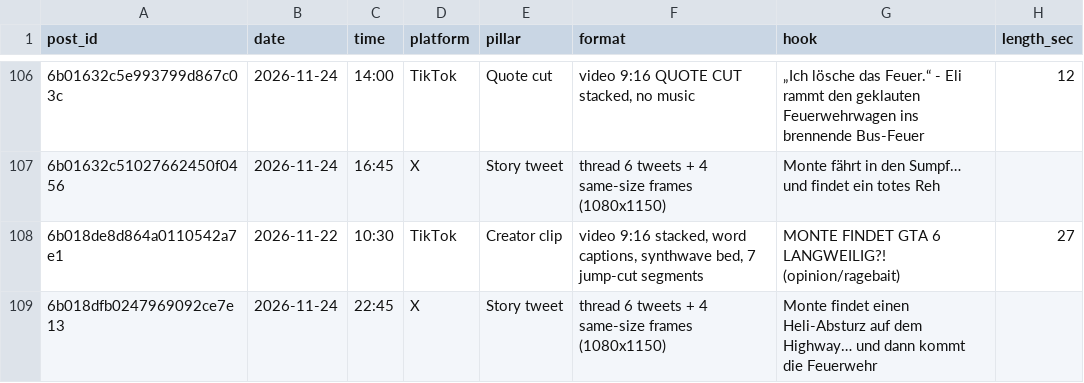
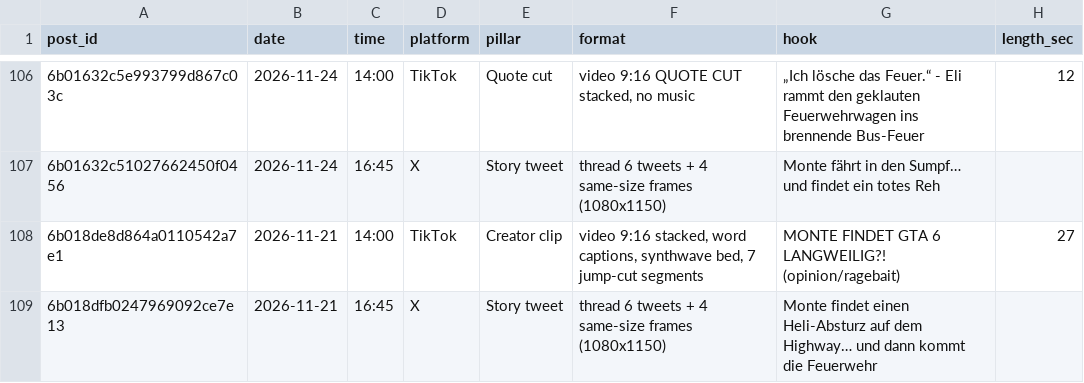
Before and after one commit to 73Cosmin/gta6channel, a CSV file: scoreboard.csv, drawn as a sheet; only a part is shown, gaps mark what is left out; the diff names each change by its address in the sheet, - before the commit and + after, or states it on an @@ line.

```diff
--- a/scoreboard.csv
+++ b/scoreboard.csv
-B108 (date): 2026-11-22
+B108 (date): 2026-11-21
-C108 (time): 10:30
+C108 (time): 14:00
-B109 (date): 2026-11-24
+B109 (date): 2026-11-21
-C109 (time): 22:45
+C109 (time): 16:45
```
Also changed, not shown: 4 other files.
